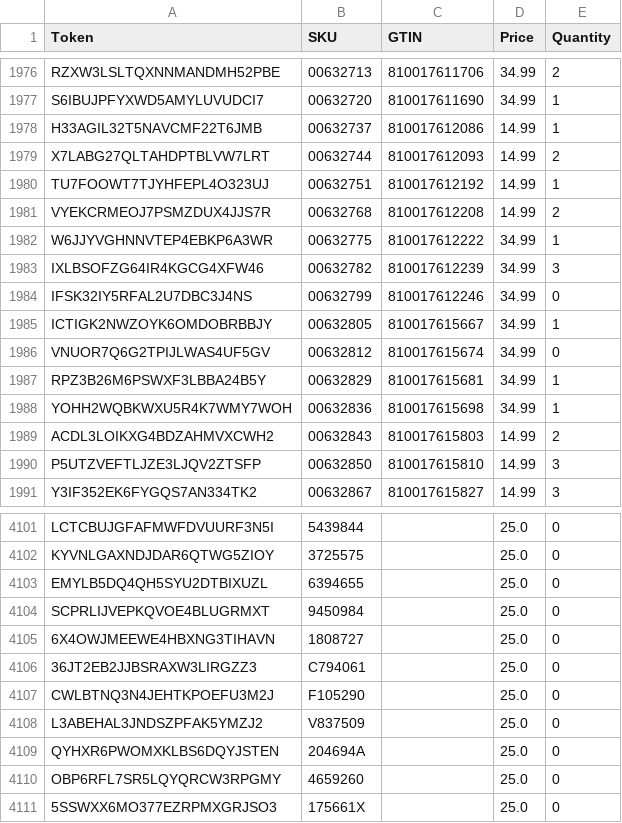
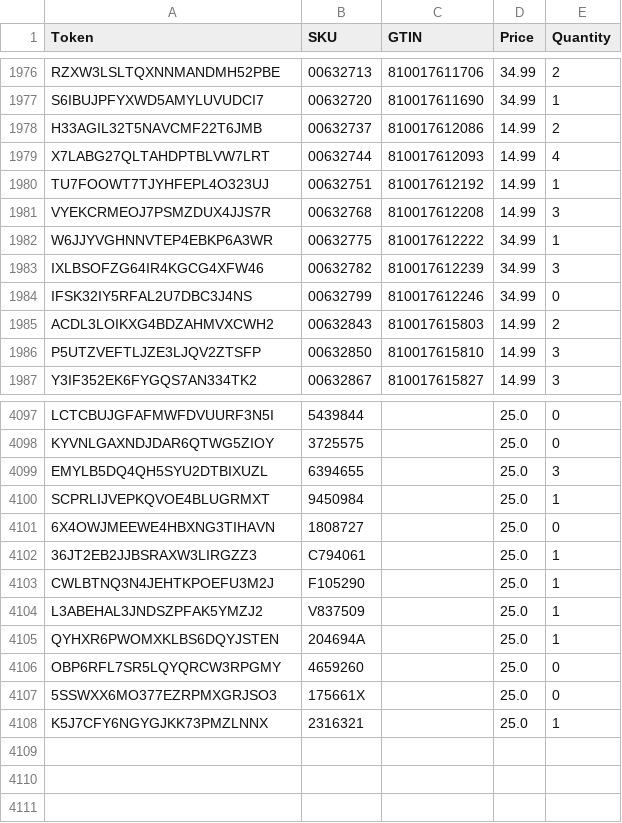
Before and after one commit to 0xdebaser/get-square-inventory-csv, a CSV file: inventory_data_for_locally.csv, drawn as a sheet; only a part is shown, gaps mark what is left out; the diff covers the shown part only.

```diff
--- a/inventory_data_for_locally.csv
+++ b/inventory_data_for_locally.csv
@@ -1977,6 +1977,6 @@ RZXW3LSLTQXNNMANDMH52PBE,00632713,810017611706,34.99,2
 S6IBUJPFYXWD5AMYLUVUDCI7,00632720,810017611690,34.99,1
-H33AGIL32T5NAVCMF22T6JMB,00632737,810017612086,14.99,1
-X7LABG27QLTAHDPTBLVW7LRT,00632744,810017612093,14.99,2
+H33AGIL32T5NAVCMF22T6JMB,00632737,810017612086,14.99,2
+X7LABG27QLTAHDPTBLVW7LRT,00632744,810017612093,14.99,4
 TU7FOOWT7TJYHFEPL4O323UJ,00632751,810017612192,14.99,1
-VYEKCRMEOJ7PSMZDUX4JJS7R,00632768,810017612208,14.99,2
+VYEKCRMEOJ7PSMZDUX4JJS7R,00632768,810017612208,14.99,3
 W6JJYVGHNNVTEP4EBKP6A3WR,00632775,810017612222,34.99,1
@@ -1984,6 +1984,2 @@ IXLBSOFZG64IR4KGCG4XFW46,00632782,810017612239,34.99,3
 IFSK32IY5RFAL2U7DBC3J4NS,00632799,810017612246,34.99,0
-ICTIGK2NWZOYK6OMDOBRBBJY,00632805,810017615667,34.99,1
-VNUOR7Q6G2TPIJLWAS4UF5GV,00632812,810017615674,34.99,0
-RPZ3B26M6PSWXF3LBBA24B5Y,00632829,810017615681,34.99,1
-YOHH2WQBKWXU5R4K7WMY7WOH,00632836,810017615698,34.99,1
 ACDL3LOIKXG4BDZAHMVXCWH2,00632843,810017615803,14.99,2
@@ -4102,10 +4098,11 @@ LCTCBUJGFAFMWFDVUURF3N5I,5439844,,25.0,0
 KYVNLGAXNDJDAR6QTWG5ZIOY,3725575,,25.0,0
-EMYLB5DQ4QH5SYU2DTBIXUZL,6394655,,25.0,0
-SCPRLIJVEPKQVOE4BLUGRMXT,9450984,,25.0,0
+EMYLB5DQ4QH5SYU2DTBIXUZL,6394655,,25.0,3
+SCPRLIJVEPKQVOE4BLUGRMXT,9450984,,25.0,1
 6X4OWJMEEWE4HBXNG3TIHAVN,1808727,,25.0,0
-36JT2EB2JJBSRAXW3LIRGZZ3,C794061,,25.0,0
-CWLBTNQ3N4JEHTKPOEFU3M2J,F105290,,25.0,0
-L3ABEHAL3JNDSZPFAK5YMZJ2,V837509,,25.0,0
-QYHXR6PWOMXKLBS6DQYJSTEN,204694A,,25.0,0
+36JT2EB2JJBSRAXW3LIRGZZ3,C794061,,25.0,1
+CWLBTNQ3N4JEHTKPOEFU3M2J,F105290,,25.0,1
+L3ABEHAL3JNDSZPFAK5YMZJ2,V837509,,25.0,1
+QYHXR6PWOMXKLBS6DQYJSTEN,204694A,,25.0,1
 OBP6RFL7SR5LQYQRCW3RPGMY,4659260,,25.0,0
 5SSWXX6MO377EZRPMXGRJSO3,175661X,,25.0,0
+K5J7CFY6NGYGJKK73PMZLNNX,2316321,,25.0,1
```
Also changed, not shown: 126 edited cells elsewhere in this file, 2 other files.
